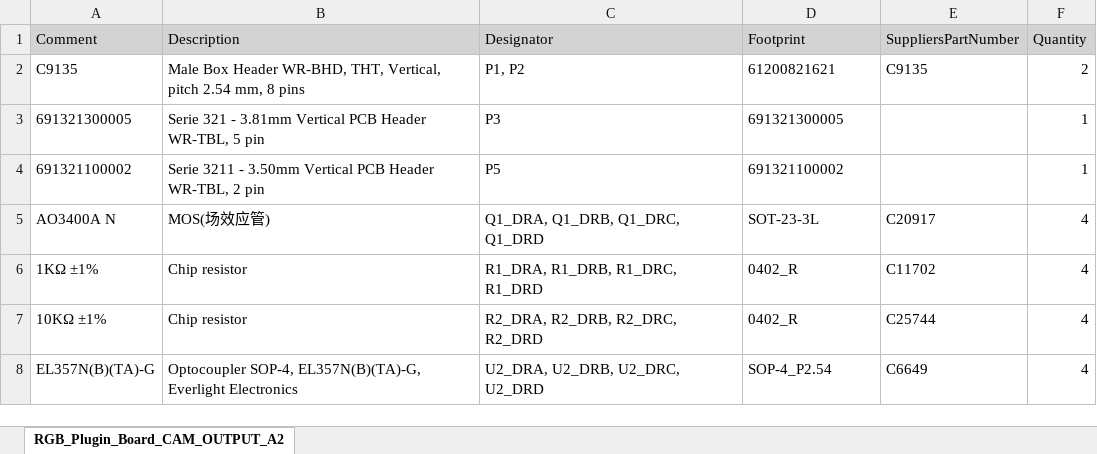
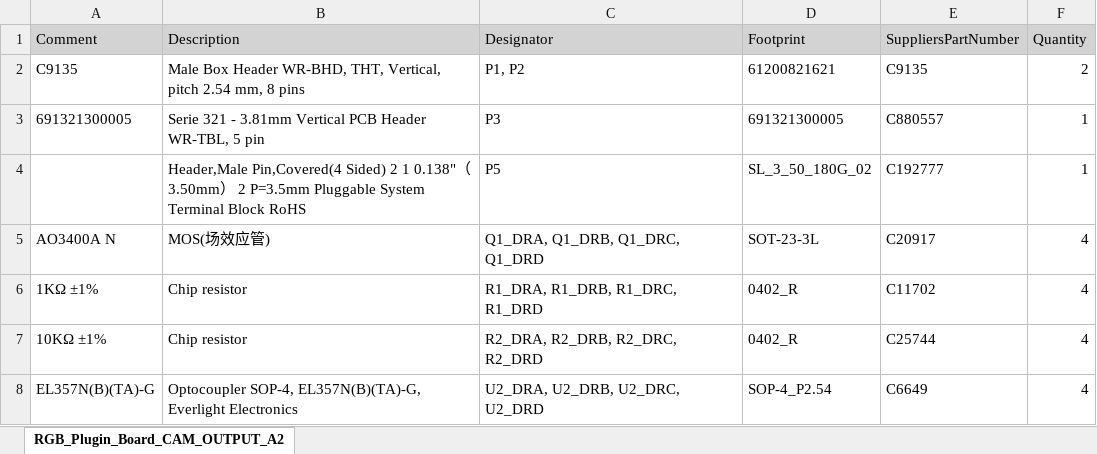
Before and after one commit to Expatria-Technologies/GRBLHAL2000_accessory_PCBA, an Excel workbook: CAM_OUTPUTS/BOM/RGB_Plugin_Board_CAM_OUTPUT_A2.xlsx, sheet RGB_Plugin_Board_CAM_OUTPUT_A2, drawn as a sheet; values as stored, in another font and other column widths than the file's, no borders; removed rows and columns are numbered as before the commit, all else as after; the diff names each change by its address in the sheet, - before the commit and + after, or states it on an @@ line.

```diff
--- a/CAM_OUTPUTS/BOM/RGB_Plugin_Board_CAM_OUTPUT_A2.xlsx (sheet RGB_Plugin_Board_CAM_OUTPUT_A2)
+++ b/CAM_OUTPUTS/BOM/RGB_Plugin_Board_CAM_OUTPUT_A2.xlsx (sheet RGB_Plugin_Board_CAM_OUTPUT_A2)
-E3 (SuppliersPartNumber): (empty)
+E3 (SuppliersPartNumber): C880557
-row 4: 691321100002 | Serie 3211 - 3.50mm Vertical PCB Header WR-TBL, 2 pin | P5 | 691321100002 |  | 1
+row 4:  | Header,Male Pin,Covered(4 Sided) 2 1 0.138"（3.50mm） 2 P=3.5mm Pluggable System Terminal Block RoHS | P5 | SL_3_50_180G_02 | C192777 | 1
```
Also changed, not shown: 4 other files.
